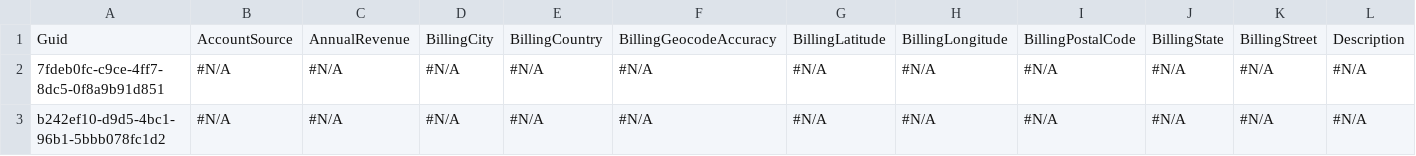
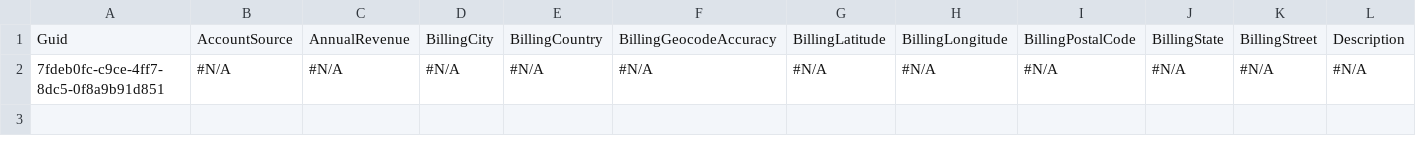
Before and after one commit to wclapier/release-test, a CSV file: Account.csv, drawn as a sheet; only a part is shown; rows hold the shown columns only; the diff names each change by its address in the sheet, - before the commit and + after, or states it on an @@ line.

```diff
--- a/Account.csv
+++ b/Account.csv
-row 3: b242ef10-d9d5-4bc1-96b1-5bbb078fc1d2 | #N/A | #N/A | #N/A | #N/A | #N/A | #N/A | #N/A | #N/A | #N/A | #N/A | #N/A
```
Also changed, not shown: Asset.csv, Case.csv, 3 other files.
